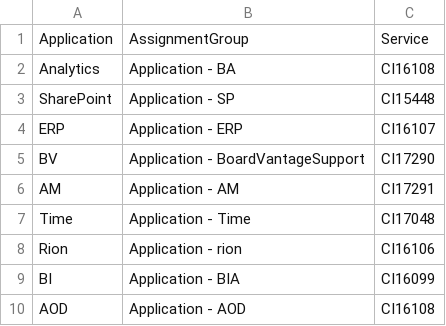
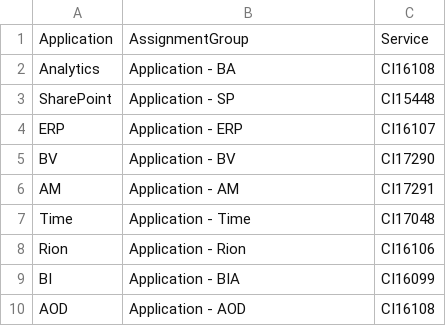
Before and after one commit to alakshyam/hpsm-restapi-alerting-extension, a CSV file: conf/appFields.csv, drawn as a sheet.

```diff
--- a/conf/appFields.csv
+++ b/conf/appFields.csv
@@ -4,6 +4,6 @@ SharePoint,Application - SP,CI15448
 ERP,Application - ERP,CI16107
-BV,Application - BoardVantageSupport,CI17290
+BV,Application - BV,CI17290
 AM,Application - AM,CI17291
 Time,Application - Time,CI17048
-Rion,Application - rion,CI16106
+Rion,Application - Rion,CI16106
 BI,Application - BIA,CI16099
```
Also changed, not shown: 3 other files.
